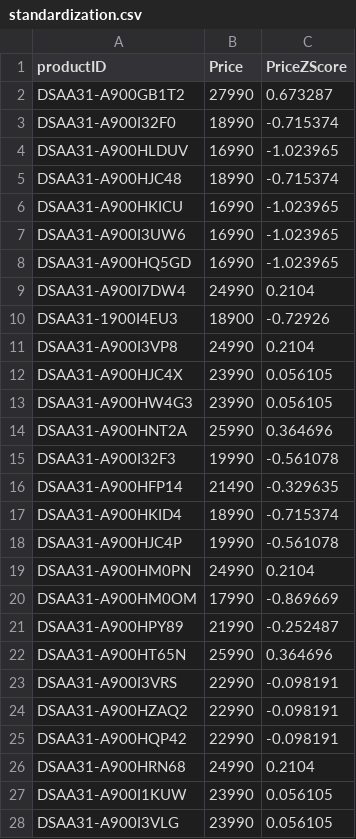
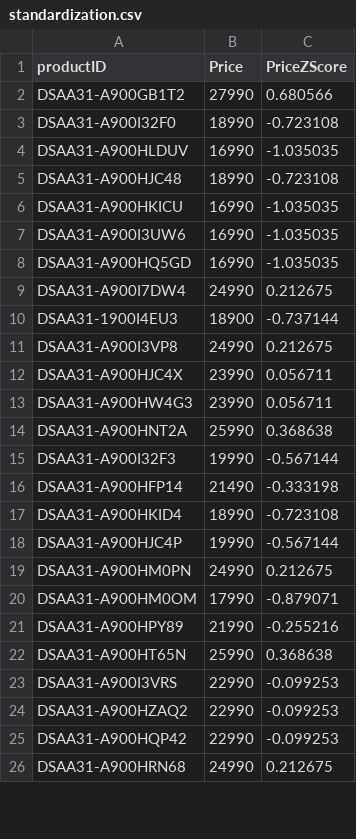
Before and after one commit to skysea04/wehelp_assignment, a CSV file: week-1/python_task/standardization.csv, drawn as a sheet; only a part is shown; the diff covers the shown part only.

Commit message:
Week-1: fix deviation function

```diff
--- a/week-1/python_task/standardization.csv
+++ b/week-1/python_task/standardization.csv
@@ -1,28 +1,26 @@
 productID,Price,PriceZScore
-DSAA31-A900GB1T2,27990,0.673287
-DSAA31-A900I32F0,18990,-0.715374
-DSAA31-A900HLDUV,16990,-1.023965
-DSAA31-A900HJC48,18990,-0.715374
-DSAA31-A900HKICU,16990,-1.023965
-DSAA31-A900I3UW6,16990,-1.023965
-DSAA31-A900HQ5GD,16990,-1.023965
-DSAA31-A900I7DW4,24990,0.2104
-DSAA31-1900I4EU3,18900,-0.72926
-DSAA31-A900I3VP8,24990,0.2104
-DSAA31-A900HJC4X,23990,0.056105
-DSAA31-A900HW4G3,23990,0.056105
-DSAA31-A900HNT2A,25990,0.364696
-DSAA31-A900I32F3,19990,-0.561078
-DSAA31-A900HFP14,21490,-0.329635
-DSAA31-A900HKID4,18990,-0.715374
-DSAA31-A900HJC4P,19990,-0.561078
-DSAA31-A900HM0PN,24990,0.2104
-DSAA31-A900HM0OM,17990,-0.869669
-DSAA31-A900HPY89,21990,-0.252487
-DSAA31-A900HT65N,25990,0.364696
-DSAA31-A900I3VRS,22990,-0.098191
-DSAA31-A900HZAQ2,22990,-0.098191
-DSAA31-A900HQP42,22990,-0.098191
-DSAA31-A900HRN68,24990,0.2104
-DSAA31-A900I1KUW,23990,0.056105
-DSAA31-A900I3VLG,23990,0.056105
+DSAA31-A900GB1T2,27990,0.680566
+DSAA31-A900I32F0,18990,-0.723108
+DSAA31-A900HLDUV,16990,-1.035035
+DSAA31-A900HJC48,18990,-0.723108
+DSAA31-A900HKICU,16990,-1.035035
+DSAA31-A900I3UW6,16990,-1.035035
+DSAA31-A900HQ5GD,16990,-1.035035
+DSAA31-A900I7DW4,24990,0.212675
+DSAA31-1900I4EU3,18900,-0.737144
+DSAA31-A900I3VP8,24990,0.212675
+DSAA31-A900HJC4X,23990,0.056711
+DSAA31-A900HW4G3,23990,0.056711
+DSAA31-A900HNT2A,25990,0.368638
+DSAA31-A900I32F3,19990,-0.567144
+DSAA31-A900HFP14,21490,-0.333198
+DSAA31-A900HKID4,18990,-0.723108
+DSAA31-A900HJC4P,19990,-0.567144
+DSAA31-A900HM0PN,24990,0.212675
+DSAA31-A900HM0OM,17990,-0.879071
+DSAA31-A900HPY89,21990,-0.255216
+DSAA31-A900HT65N,25990,0.368638
+DSAA31-A900I3VRS,22990,-0.099253
+DSAA31-A900HZAQ2,22990,-0.099253
+DSAA31-A900HQP42,22990,-0.099253
+DSAA31-A900HRN68,24990,0.212675
```
Also changed, not shown: 6 added rows, 4 removed rows and 16 edited cells elsewhere in this file, 2 other files.
